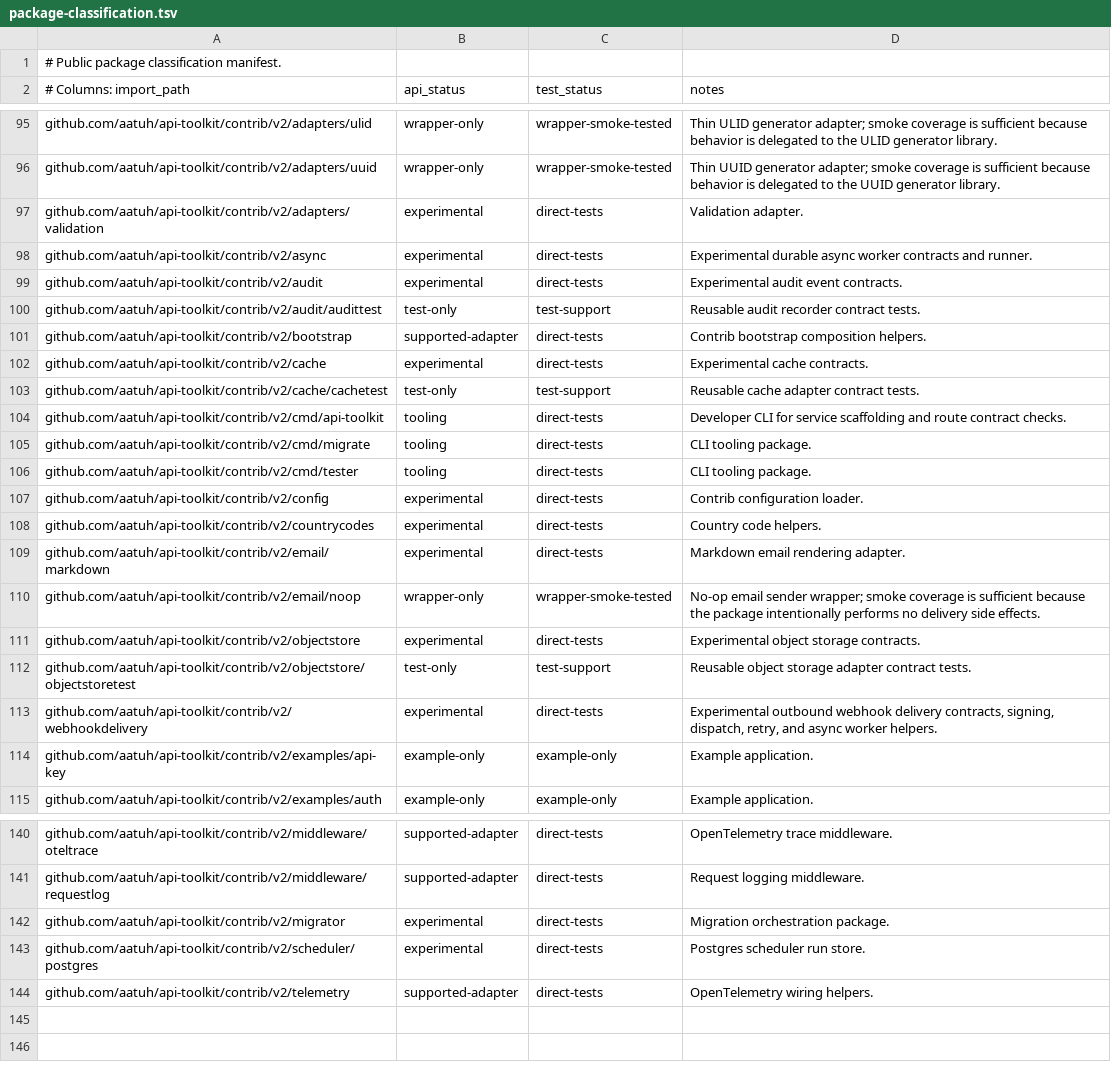
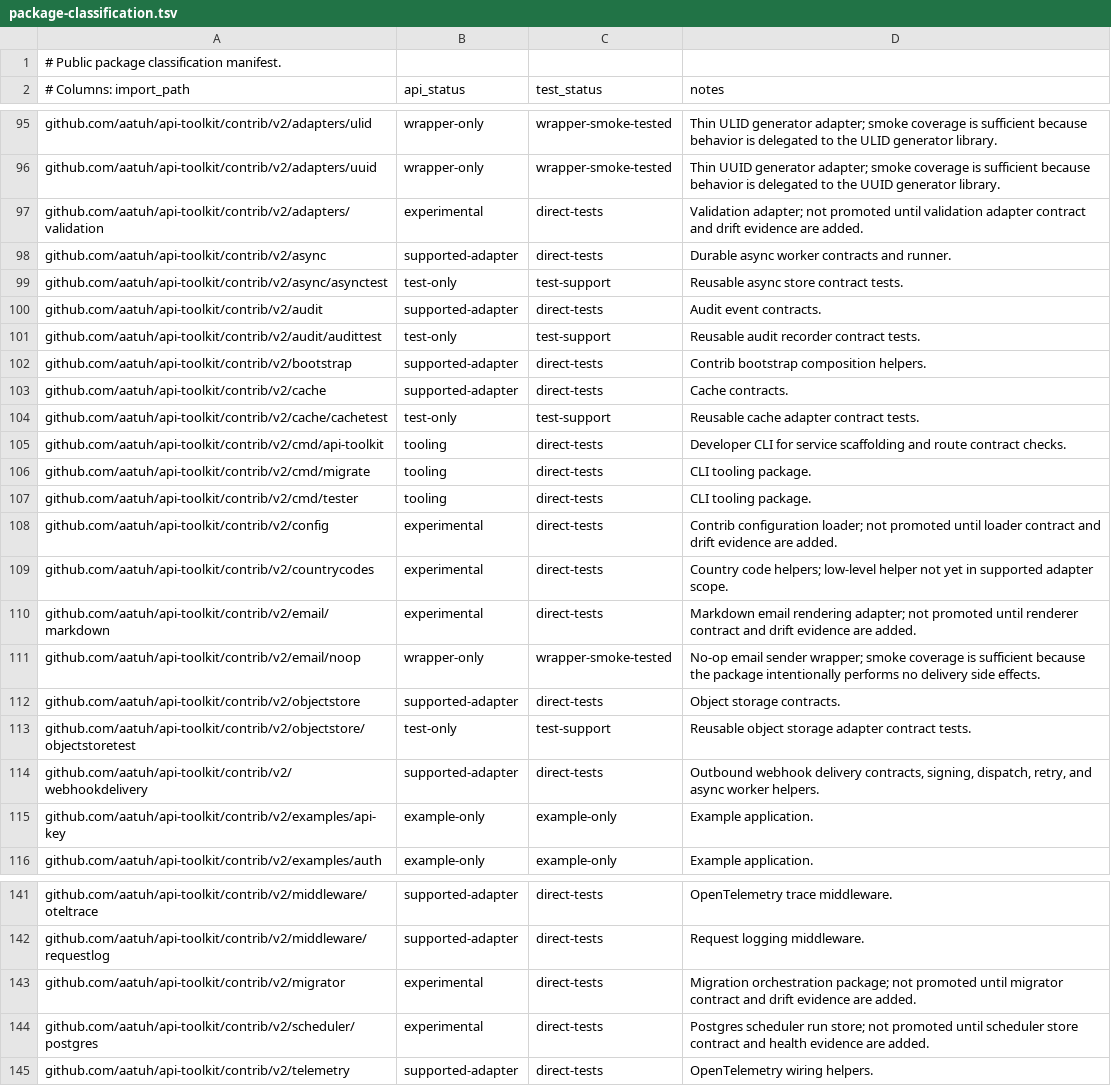
Before and after one commit to aatuh/api-toolkit, a TSV file: docs/package-classification.tsv, drawn as a sheet; only a part is shown, gaps mark what is left out; the diff covers the shown part only.

```diff
--- a/docs/package-classification.tsv
+++ b/docs/package-classification.tsv
@@ -96,8 +96,9 @@ github.com/aatuh/api-toolkit/contrib/v2/adapters/ulid	wrapper-only	wrapper-smoke
 github.com/aatuh/api-toolkit/contrib/v2/adapters/uuid	wrapper-only	wrapper-smoke-tested	Thin UUID generator adapter; smoke coverage is sufficient because behavior is delegated to the UUID generator library.
-github.com/aatuh/api-toolkit/contrib/v2/adapters/validation	experimental	direct-tests	Validation adapter.
-github.com/aatuh/api-toolkit/contrib/v2/async	experimental	direct-tests	Experimental durable async worker contracts and runner.
-github.com/aatuh/api-toolkit/contrib/v2/audit	experimental	direct-tests	Experimental audit event contracts.
+github.com/aatuh/api-toolkit/contrib/v2/adapters/validation	experimental	direct-tests	Validation adapter; not promoted until validation adapter contract and drift evidence are added.
+github.com/aatuh/api-toolkit/contrib/v2/async	supported-adapter	direct-tests	Durable async worker contracts and runner.
+github.com/aatuh/api-toolkit/contrib/v2/async/asynctest	test-only	test-support	Reusable async store contract tests.
+github.com/aatuh/api-toolkit/contrib/v2/audit	supported-adapter	direct-tests	Audit event contracts.
 github.com/aatuh/api-toolkit/contrib/v2/audit/audittest	test-only	test-support	Reusable audit recorder contract tests.
 github.com/aatuh/api-toolkit/contrib/v2/bootstrap	supported-adapter	direct-tests	Contrib bootstrap composition helpers.
-github.com/aatuh/api-toolkit/contrib/v2/cache	experimental	direct-tests	Experimental cache contracts.
+github.com/aatuh/api-toolkit/contrib/v2/cache	supported-adapter	direct-tests	Cache contracts.
 github.com/aatuh/api-toolkit/contrib/v2/cache/cachetest	test-only	test-support	Reusable cache adapter contract tests.
@@ -106,9 +107,9 @@ github.com/aatuh/api-toolkit/contrib/v2/cmd/migrate	tooling	direct-tests	CLI too
 github.com/aatuh/api-toolkit/contrib/v2/cmd/tester	tooling	direct-tests	CLI tooling package.
-github.com/aatuh/api-toolkit/contrib/v2/config	experimental	direct-tests	Contrib configuration loader.
-github.com/aatuh/api-toolkit/contrib/v2/countrycodes	experimental	direct-tests	Country code helpers.
-github.com/aatuh/api-toolkit/contrib/v2/email/markdown	experimental	direct-tests	Markdown email rendering adapter.
+github.com/aatuh/api-toolkit/contrib/v2/config	experimental	direct-tests	Contrib configuration loader; not promoted until loader contract and drift evidence are added.
+github.com/aatuh/api-toolkit/contrib/v2/countrycodes	experimental	direct-tests	Country code helpers; low-level helper not yet in supported adapter scope.
+github.com/aatuh/api-toolkit/contrib/v2/email/markdown	experimental	direct-tests	Markdown email rendering adapter; not promoted until renderer contract and drift evidence are added.
 github.com/aatuh/api-toolkit/contrib/v2/email/noop	wrapper-only	wrapper-smoke-tested	No-op email sender wrapper; smoke coverage is sufficient because the package intentionally performs no delivery side effects.
-github.com/aatuh/api-toolkit/contrib/v2/objectstore	experimental	direct-tests	Experimental object storage contracts.
+github.com/aatuh/api-toolkit/contrib/v2/objectstore	supported-adapter	direct-tests	Object storage contracts.
 github.com/aatuh/api-toolkit/contrib/v2/objectstore/objectstoretest	test-only	test-support	Reusable object storage adapter contract tests.
-github.com/aatuh/api-toolkit/contrib/v2/webhookdelivery	experimental	direct-tests	Experimental outbound webhook delivery contracts, signing, dispatch, retry, and async worker helpers.
+github.com/aatuh/api-toolkit/contrib/v2/webhookdelivery	supported-adapter	direct-tests	Outbound webhook delivery contracts, signing, dispatch, retry, and async worker helpers.
 github.com/aatuh/api-toolkit/contrib/v2/examples/api-key	example-only	example-only	Example application.
@@ -141,4 +142,4 @@ github.com/aatuh/api-toolkit/contrib/v2/middleware/oteltrace	supported-adapter	d
 github.com/aatuh/api-toolkit/contrib/v2/middleware/requestlog	supported-adapter	direct-tests	Request logging middleware.
-github.com/aatuh/api-toolkit/contrib/v2/migrator	experimental	direct-tests	Migration orchestration package.
-github.com/aatuh/api-toolkit/contrib/v2/scheduler/postgres	experimental	direct-tests	Postgres scheduler run store.
+github.com/aatuh/api-toolkit/contrib/v2/migrator	experimental	direct-tests	Migration orchestration package; not promoted until migrator contract and drift evidence are added.
+github.com/aatuh/api-toolkit/contrib/v2/scheduler/postgres	experimental	direct-tests	Postgres scheduler run store; not promoted until scheduler store contract and health evidence are added.
 github.com/aatuh/api-toolkit/contrib/v2/telemetry	supported-adapter	direct-tests	OpenTelemetry wiring helpers.
```
Also changed, not shown: 15 edited cells elsewhere in this file, docs/supported-adapter-contracts.tsv, 26 other files.
